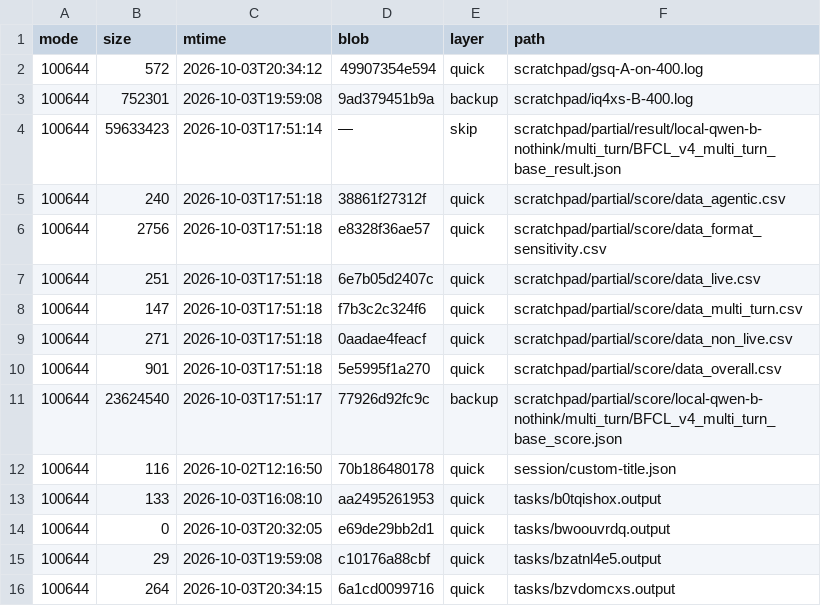
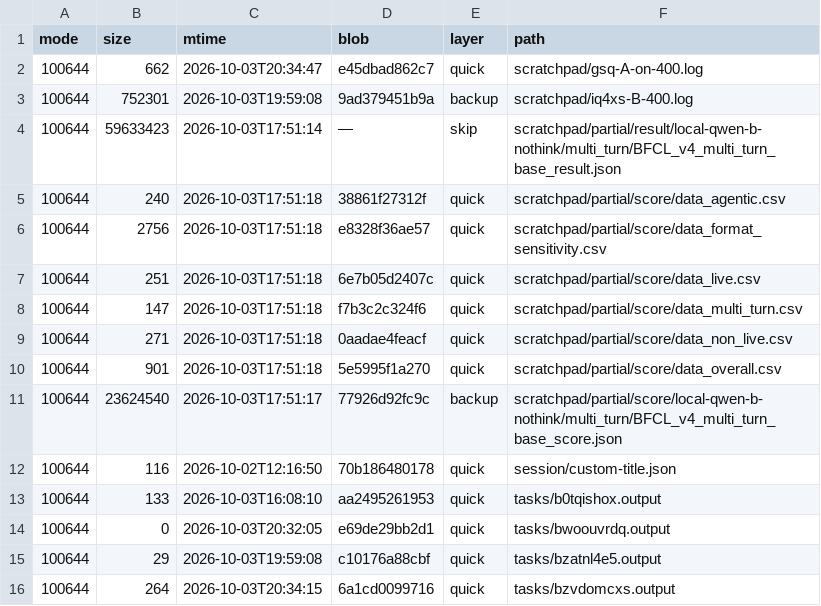
Before and after one commit to luweigen/Strata, a TSV file: _traj/work/fdd68fb3-d304-40df-b17b-5a7d3f2afd46/MANIFEST.tsv, drawn as a sheet.

```diff
--- a/_traj/work/fdd68fb3-d304-40df-b17b-5a7d3f2afd46/MANIFEST.tsv
+++ b/_traj/work/fdd68fb3-d304-40df-b17b-5a7d3f2afd46/MANIFEST.tsv
@@ -1,3 +1,3 @@
 mode	size	mtime	blob	layer	path
-100644	572	2026-10-03T20:34:12	49907354e594	quick	scratchpad/gsq-A-on-400.log
+100644	662	2026-10-03T20:34:47	e45dbad862c7	quick	scratchpad/gsq-A-on-400.log
 100644	752301	2026-10-03T19:59:08	9ad379451b9a	backup	scratchpad/iq4xs-B-400.log
```
Also changed, not shown: _traj/INDEX.tsv, 2 other files.
